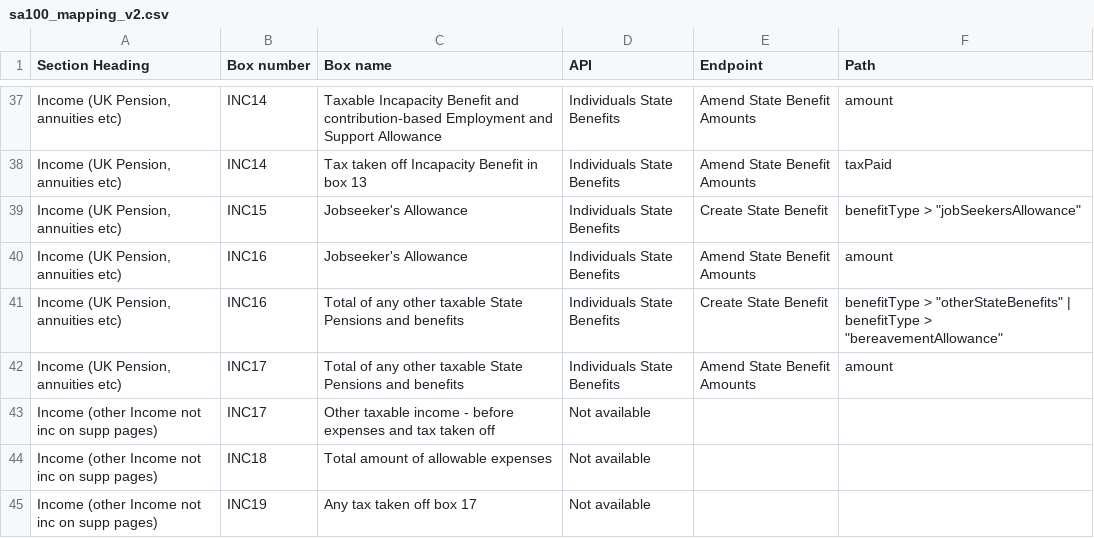
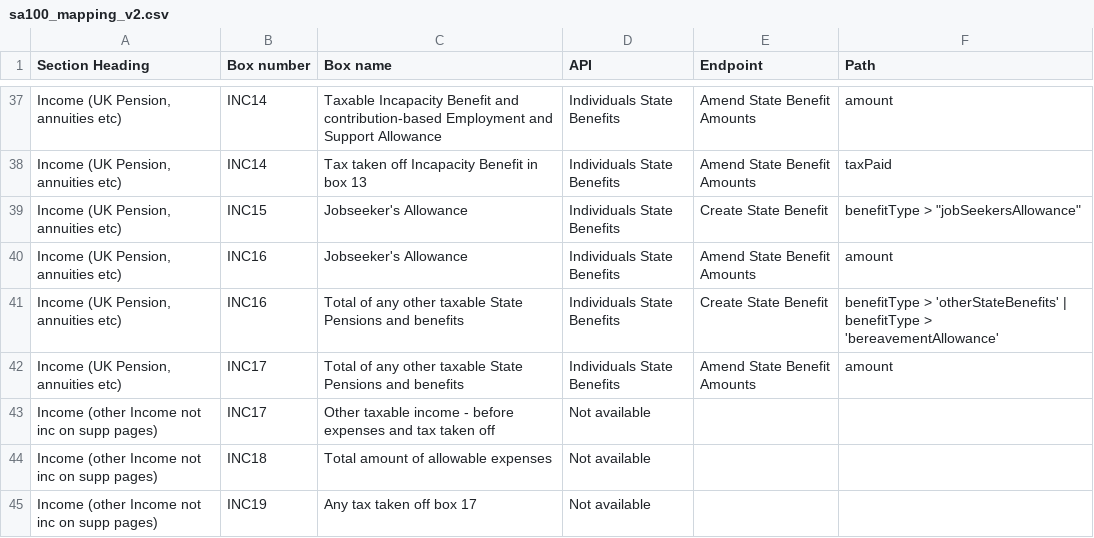
Before and after one commit to hmrc/income-tax-mtd-changelog, a CSV file: mapping/csv/sa100_mapping_v2.csv, drawn as a sheet; only a part is shown, gaps mark what is left out; the diff names each change by its address in the sheet, - before the commit and + after, or states it on an @@ line.

```diff
--- a/mapping/csv/sa100_mapping_v2.csv
+++ b/mapping/csv/sa100_mapping_v2.csv
-F41 (Path): benefitType > "otherStateBenefits" | benefitType > "bereavementAllowance"
+F41 (Path): benefitType > 'otherStateBenefits' | benefitType > 'bereavementAllowance'
```
